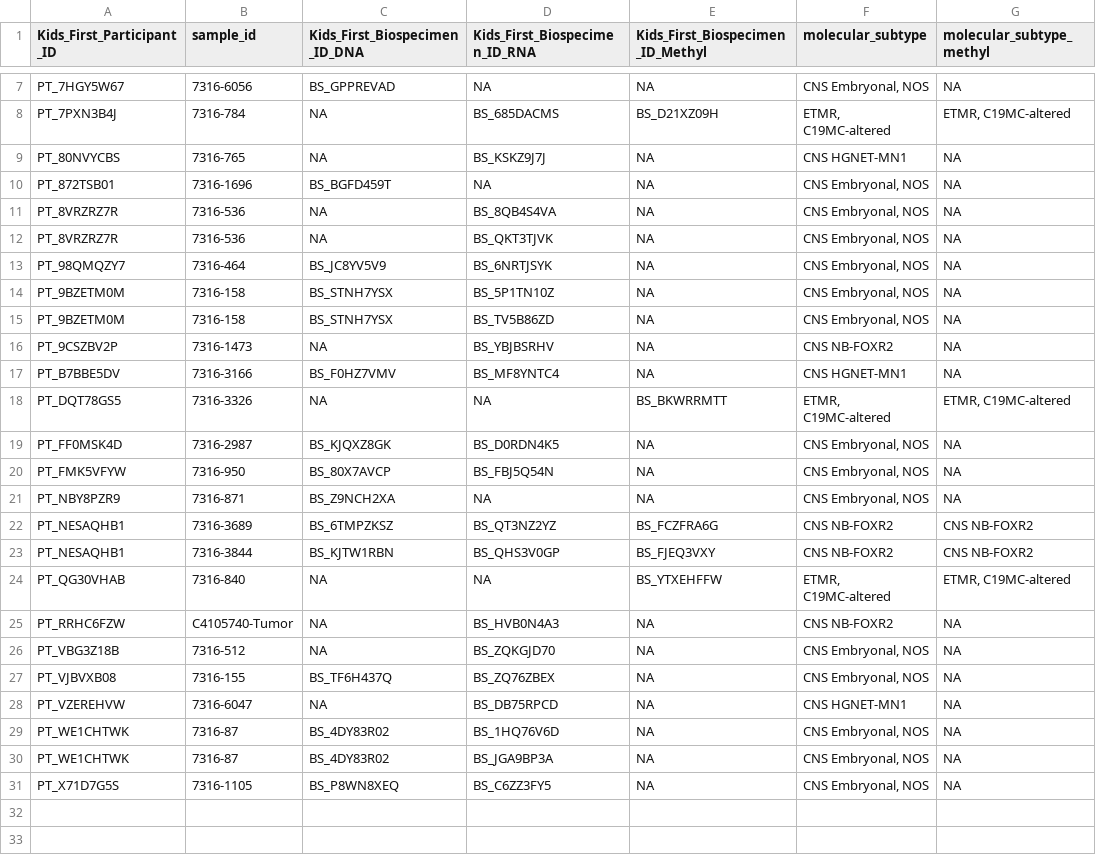
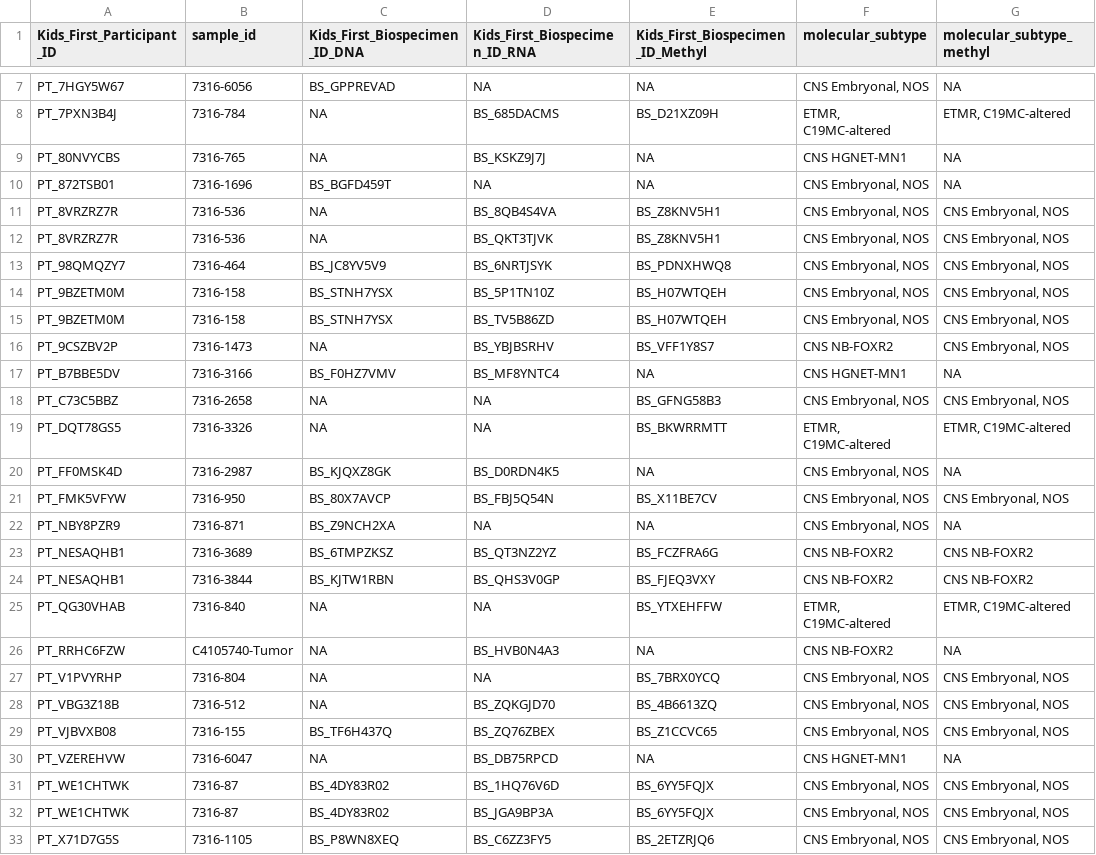
Before and after one commit to rokitalab/OpenPedCan-analysis, a TSV file: analyses/molecular-subtyping-embryonal/results/embryonal_tumor_molecular_subtypes.tsv, drawn as a sheet; only a part is shown, gaps mark what is left out; the diff covers the shown part only.

```diff
--- a/analyses/molecular-subtyping-embryonal/results/embryonal_tumor_molecular_subtypes.tsv
+++ b/analyses/molecular-subtyping-embryonal/results/embryonal_tumor_molecular_subtypes.tsv
@@ -10,12 +10,13 @@ PT_80NVYCBS	7316-765	NA	BS_KSKZ9J7J	NA	CNS HGNET-MN1	NA
 PT_872TSB01	7316-1696	BS_BGFD459T	NA	NA	CNS Embryonal, NOS	NA
-PT_8VRZRZ7R	7316-536	NA	BS_8QB4S4VA	NA	CNS Embryonal, NOS	NA
-PT_8VRZRZ7R	7316-536	NA	BS_QKT3TJVK	NA	CNS Embryonal, NOS	NA
-PT_98QMQZY7	7316-464	BS_JC8YV5V9	BS_6NRTJSYK	NA	CNS Embryonal, NOS	NA
-PT_9BZETM0M	7316-158	BS_STNH7YSX	BS_5P1TN10Z	NA	CNS Embryonal, NOS	NA
-PT_9BZETM0M	7316-158	BS_STNH7YSX	BS_TV5B86ZD	NA	CNS Embryonal, NOS	NA
-PT_9CSZBV2P	7316-1473	NA	BS_YBJBSRHV	NA	CNS NB-FOXR2	NA
+PT_8VRZRZ7R	7316-536	NA	BS_8QB4S4VA	BS_Z8KNV5H1	CNS Embryonal, NOS	CNS Embryonal, NOS
+PT_8VRZRZ7R	7316-536	NA	BS_QKT3TJVK	BS_Z8KNV5H1	CNS Embryonal, NOS	CNS Embryonal, NOS
+PT_98QMQZY7	7316-464	BS_JC8YV5V9	BS_6NRTJSYK	BS_PDNXHWQ8	CNS Embryonal, NOS	CNS Embryonal, NOS
+PT_9BZETM0M	7316-158	BS_STNH7YSX	BS_5P1TN10Z	BS_H07WTQEH	CNS Embryonal, NOS	CNS Embryonal, NOS
+PT_9BZETM0M	7316-158	BS_STNH7YSX	BS_TV5B86ZD	BS_H07WTQEH	CNS Embryonal, NOS	CNS Embryonal, NOS
+PT_9CSZBV2P	7316-1473	NA	BS_YBJBSRHV	BS_VFF1Y8S7	CNS NB-FOXR2	CNS Embryonal, NOS
 PT_B7BBE5DV	7316-3166	BS_F0HZ7VMV	BS_MF8YNTC4	NA	CNS HGNET-MN1	NA
+PT_C73C5BBZ	7316-2658	NA	NA	BS_GFNG58B3	CNS Embryonal, NOS	CNS Embryonal, NOS
 PT_DQT78GS5	7316-3326	NA	NA	BS_BKWRRMTT	ETMR, C19MC-altered	ETMR, C19MC-altered
 PT_FF0MSK4D	7316-2987	BS_KJQXZ8GK	BS_D0RDN4K5	NA	CNS Embryonal, NOS	NA
-PT_FMK5VFYW	7316-950	BS_80X7AVCP	BS_FBJ5Q54N	NA	CNS Embryonal, NOS	NA
+PT_FMK5VFYW	7316-950	BS_80X7AVCP	BS_FBJ5Q54N	BS_X11BE7CV	CNS Embryonal, NOS	CNS Embryonal, NOS
 PT_NBY8PZR9	7316-871	BS_Z9NCH2XA	NA	NA	CNS Embryonal, NOS	NA
@@ -25,7 +26,8 @@ PT_QG30VHAB	7316-840	NA	NA	BS_YTXEHFFW	ETMR, C19MC-altered	ETMR, C19MC-altered
 PT_RRHC6FZW	C4105740-Tumor	NA	BS_HVB0N4A3	NA	CNS NB-FOXR2	NA
-PT_VBG3Z18B	7316-512	NA	BS_ZQKGJD70	NA	CNS Embryonal, NOS	NA
-PT_VJBVXB08	7316-155	BS_TF6H437Q	BS_ZQ76ZBEX	NA	CNS Embryonal, NOS	NA
+PT_V1PVYRHP	7316-804	NA	NA	BS_7BRX0YCQ	CNS Embryonal, NOS	CNS Embryonal, NOS
+PT_VBG3Z18B	7316-512	NA	BS_ZQKGJD70	BS_4B6613ZQ	CNS Embryonal, NOS	CNS Embryonal, NOS
+PT_VJBVXB08	7316-155	BS_TF6H437Q	BS_ZQ76ZBEX	BS_Z1CCVC65	CNS Embryonal, NOS	CNS Embryonal, NOS
 PT_VZEREHVW	7316-6047	NA	BS_DB75RPCD	NA	CNS HGNET-MN1	NA
-PT_WE1CHTWK	7316-87	BS_4DY83R02	BS_1HQ76V6D	NA	CNS Embryonal, NOS	NA
-PT_WE1CHTWK	7316-87	BS_4DY83R02	BS_JGA9BP3A	NA	CNS Embryonal, NOS	NA
-PT_X71D7G5S	7316-1105	BS_P8WN8XEQ	BS_C6ZZ3FY5	NA	CNS Embryonal, NOS	NA
+PT_WE1CHTWK	7316-87	BS_4DY83R02	BS_1HQ76V6D	BS_6YY5FQJX	CNS Embryonal, NOS	CNS Embryonal, NOS
+PT_WE1CHTWK	7316-87	BS_4DY83R02	BS_JGA9BP3A	BS_6YY5FQJX	CNS Embryonal, NOS	CNS Embryonal, NOS
+PT_X71D7G5S	7316-1105	BS_P8WN8XEQ	BS_C6ZZ3FY5	BS_2ETZRJQ6	CNS Embryonal, NOS	CNS Embryonal, NOS
```
Also changed, not shown: 8 edited cells elsewhere in this file, analyses/molecular-subtyping-embryonal/results/methyl_embryonal_subtyping.tsv, 4 other files.
